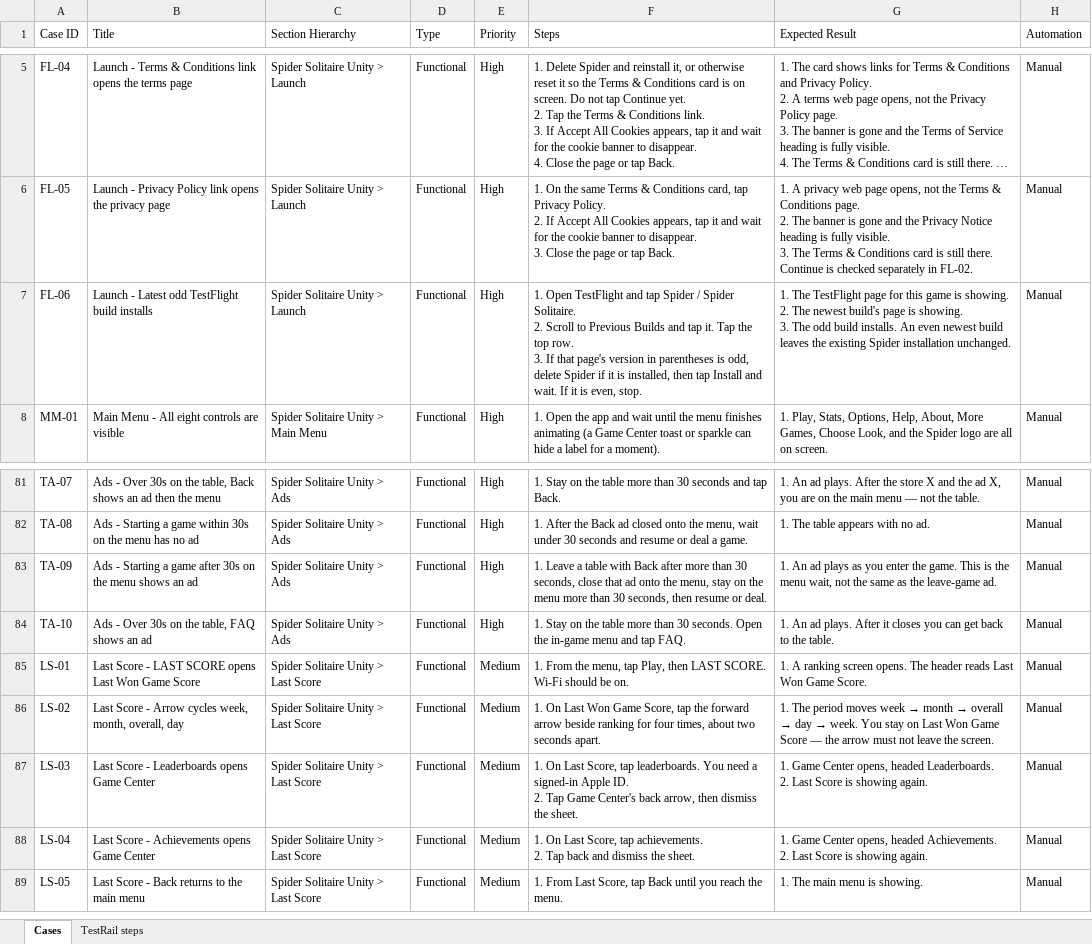
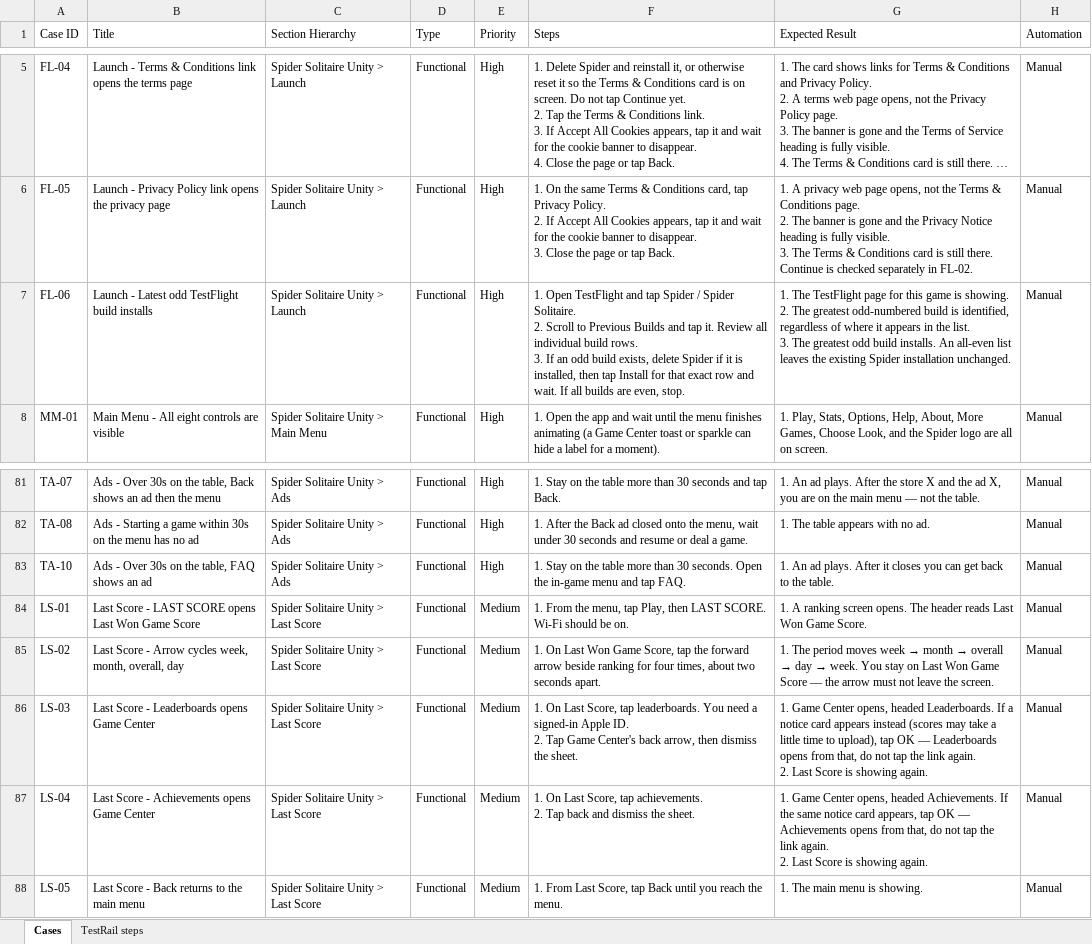
Before and after one commit to Shahab-N-PF/Spider-Solitaire-Automation, an Excel workbook: docs/testrail/spider_unity_cases.xlsx, sheet Cases, drawn as a sheet; only a part is shown, gaps mark what is left out; long unchanged cells end in …; values as stored, in another font and other column widths than the file's, no borders; removed rows and columns are numbered as before the commit, all else as after; ↵ is a line break in a cell; the diff names each change by its address in the sheet, - before the commit and + after, or states it on an @@ line.

```diff
--- a/docs/testrail/spider_unity_cases.xlsx (sheet Cases)
+++ b/docs/testrail/spider_unity_cases.xlsx (sheet Cases)
-F7 (Steps): …tap it. Tap the top row. ↵ 3. If that page's version in parentheses is odd, delete Spider if it is installed, then tap Install and wait. If it is even, stop.
+F7 (Steps): …tap it. Review all individual build rows. ↵ 3. If an odd build exists, delete Spider if it is installed, then tap Install for that exact row and wait. If all builds are even, stop.
-G7 (Expected Result): …2. The newest build's page is showing. ↵ 3. The odd build installs. An even newest build leaves the…
+G7 (Expected Result): …2. The greatest odd-numbered build is identified, regardless of where it appears in the list. ↵ 3. The greatest odd build installs. An all-even list leaves the…
-row 83: TA-09 | Ads - Starting a game after 30s on the menu shows an ad | Spider Solitaire Unity > Ads | Functional | High | 1. Leave a table with Back after more than 30 seconds, close that ad onto the menu, stay on the menu more than 30 seconds, then resume or deal. | 1. An ad plays as you enter the game. This is the menu wait, not the same as the leave-game ad. | Manual
-G86 (Expected Result): …headed Leaderboards. ↵ 2. Last…
+G86 (Expected Result): …headed Leaderboards. If a notice card appears instead (scores may take a little time to upload), tap OK — Leaderboards opens from that, do not tap the link again. ↵ 2. Last…
-G87 (Expected Result): …headed Achievements. ↵ 2. Last…
+G87 (Expected Result): …headed Achievements. If the same notice card appears, tap OK — Achievements opens from that, do not tap the link again. ↵ 2. Last…
```
Also changed, not shown: sheet TestRail steps, 9 other files.
